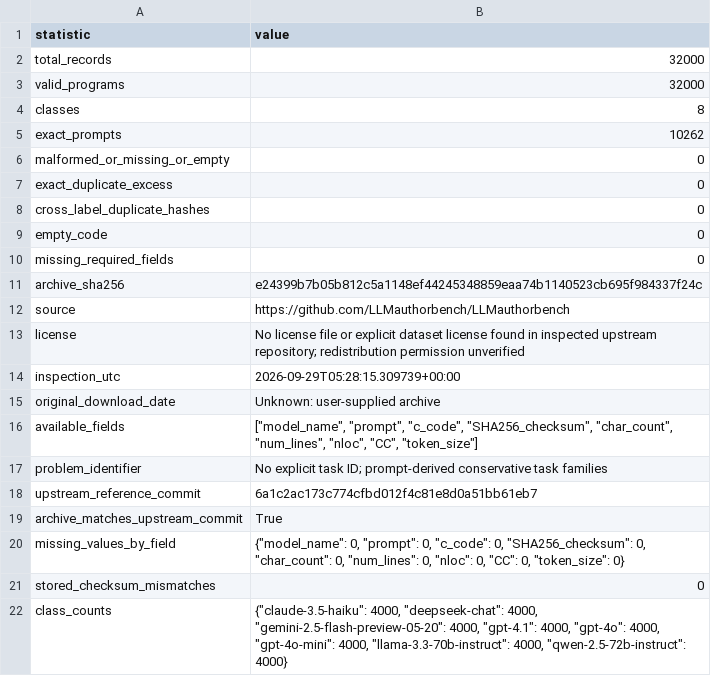
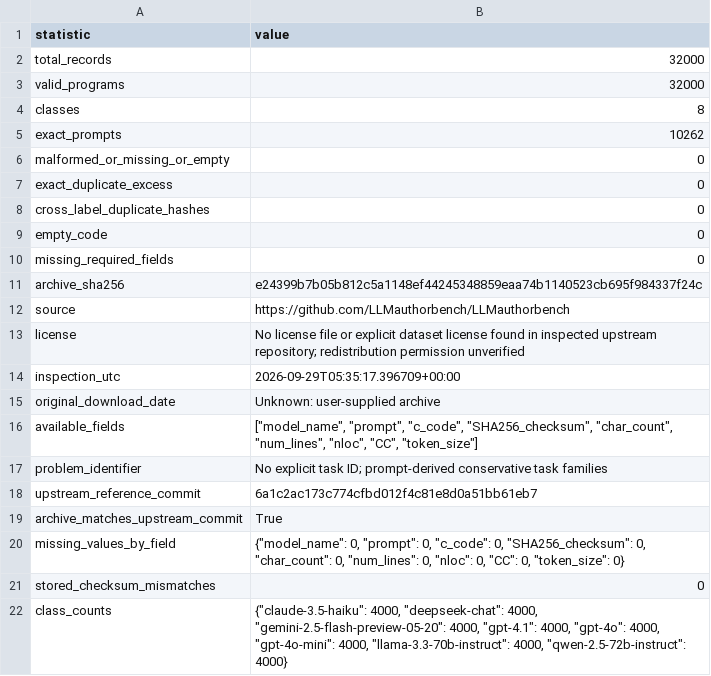
Before and after one commit to S3eeDTR/LLM-AuthorBench-Assignment, a CSV file: results/dataset_statistics.csv, drawn as a sheet.

```diff
--- a/results/dataset_statistics.csv
+++ b/results/dataset_statistics.csv
@@ -13,3 +13,3 @@ source,https://github.com/LLMauthorbench/LLMauthorbench
 license,No license file or explicit dataset license found in inspected upstream repository; redistribution permission unverified
-inspection_utc,2026-09-29T05:28:15.309739+00:00
+inspection_utc,2026-09-29T05:35:17.396709+00:00
 original_download_date,Unknown: user-supplied archive
```
Also changed, not shown: 46 other files.
